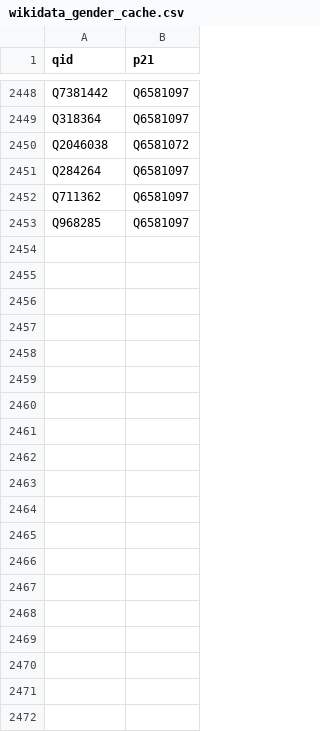
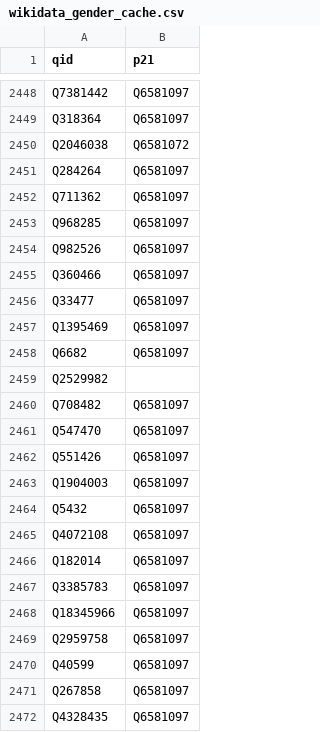
Before and after one commit to joonhyungbae/moma-gift-channel, a CSV file: data/wikidata_gender_cache.csv, drawn as a sheet; only a part is shown, gaps mark what is left out; the diff covers the shown part only; the diff names each change by its address in the sheet, - before the commit and + after, or states it on an @@ line.

```diff
--- a/data/wikidata_gender_cache.csv
+++ b/data/wikidata_gender_cache.csv
+row 2454: Q982526 | Q6581097
+row 2455: Q360466 | Q6581097
+row 2456: Q33477 | Q6581097
+row 2457: Q1395469 | Q6581097
+row 2458: Q6682 | Q6581097
+row 2459: Q2529982
+row 2460: Q708482 | Q6581097
+row 2461: Q547470 | Q6581097
+row 2462: Q551426 | Q6581097
+row 2463: Q1904003 | Q6581097
+row 2464: Q5432 | Q6581097
+row 2465: Q4072108 | Q6581097
+row 2466: Q182014 | Q6581097
+row 2467: Q3385783 | Q6581097
+row 2468: Q18345966 | Q6581097
+row 2469: Q2959758 | Q6581097
+row 2470: Q40599 | Q6581097
+row 2471: Q267858 | Q6581097
+row 2472: Q4328435 | Q6581097
```
Also changed, not shown: 13 added rows elsewhere in this file, 11 other files.
